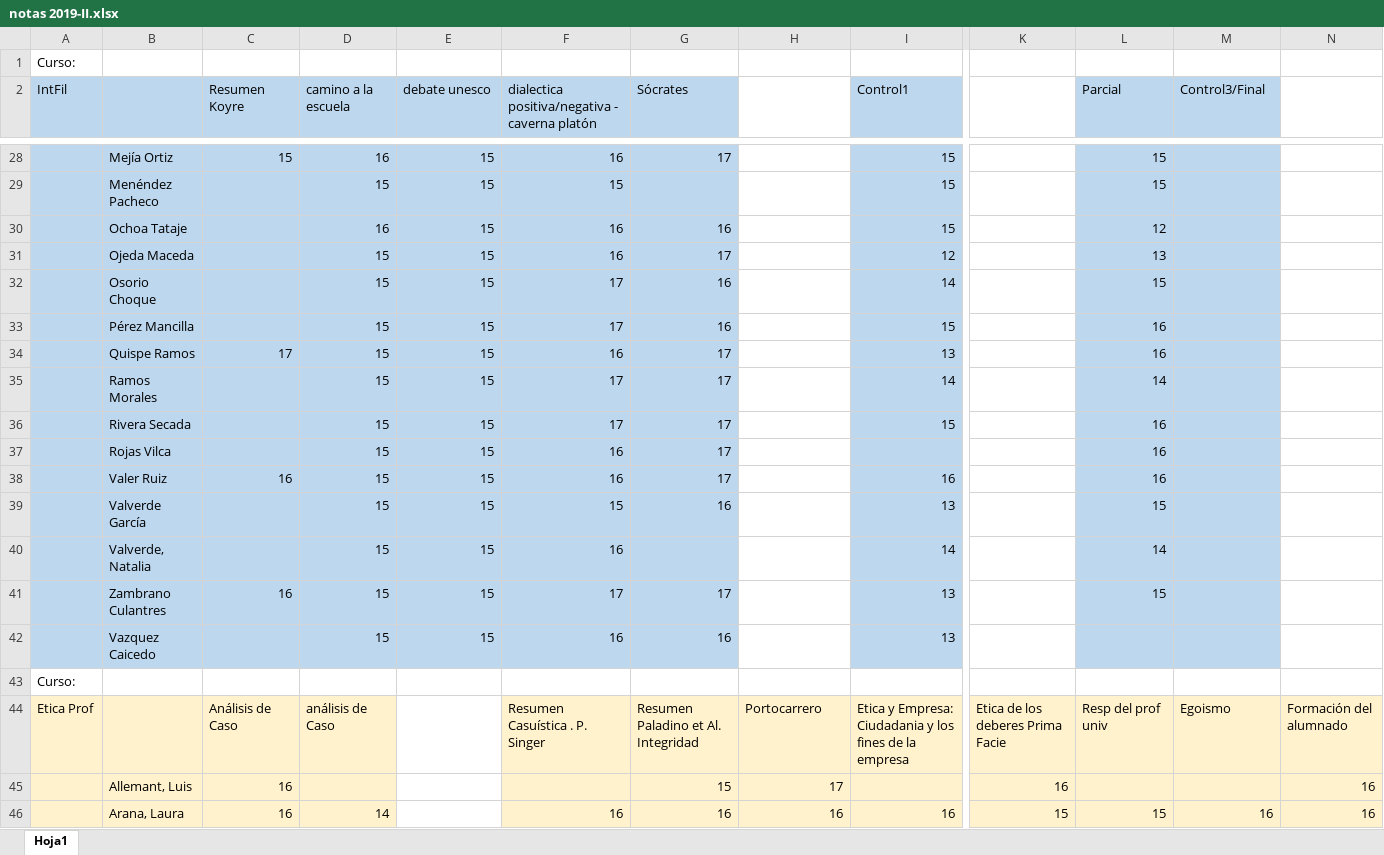
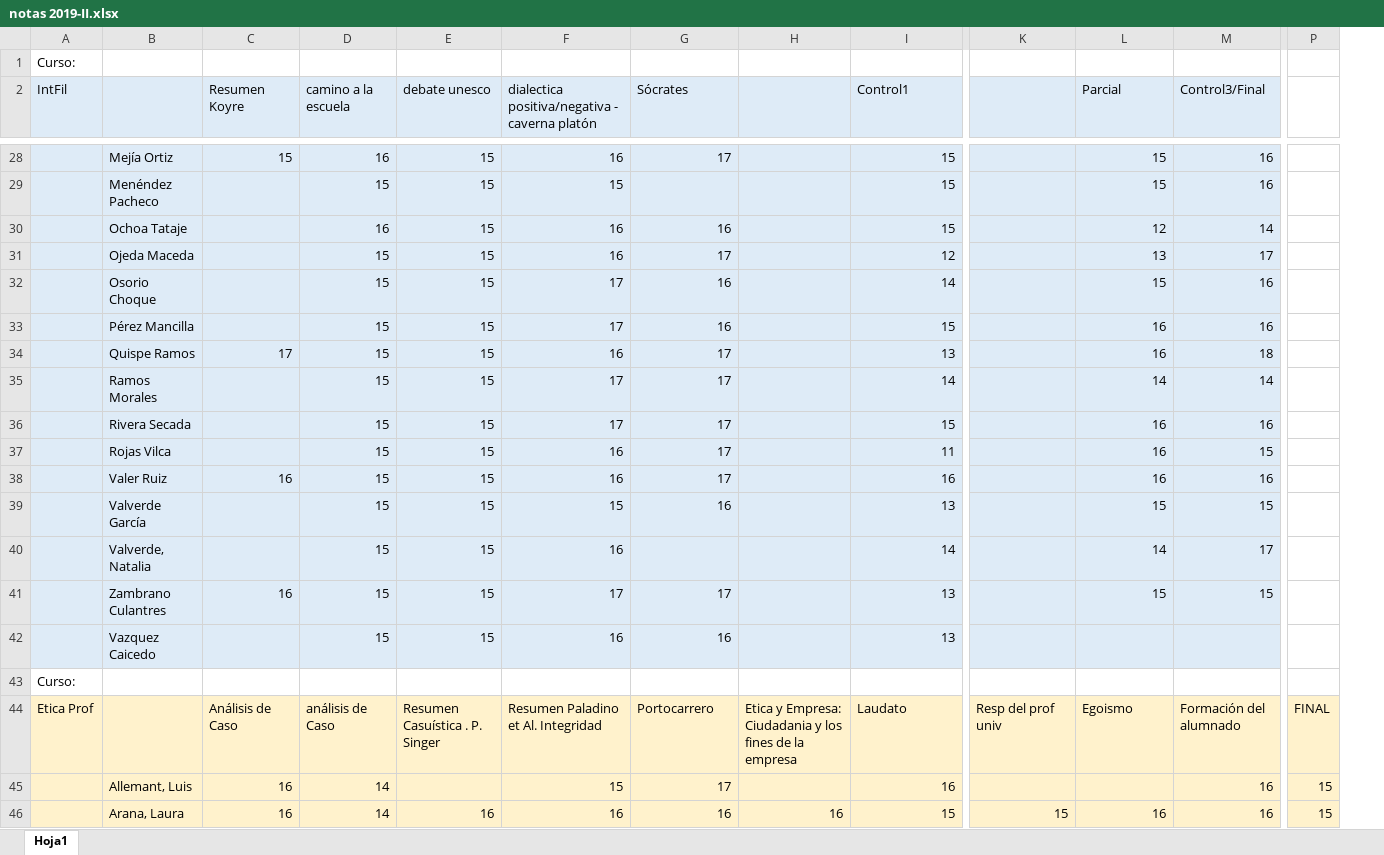
Before and after one commit to zaboltar/zaboltar.github.io, an Excel workbook: assets uarm/2019 sol-penscri-justfilpol/S E B Ago2019/notas 2019-II.xlsx, sheet Hoja1, drawn as a sheet; only a part is shown, gaps mark what is left out; values as stored, in another font and other column widths than the file's, no borders; removed rows and columns are numbered as before the commit, all else as after; rows hold the shown columns only; the diff covers the shown part only; the diff names each change by its address in the sheet, - before the commit and + after, or states it on an @@ line.

```diff
--- a/assets uarm/2019 sol-penscri-justfilpol/S E B Ago2019/notas 2019-II.xlsx (sheet Hoja1)
+++ b/assets uarm/2019 sol-penscri-justfilpol/S E B Ago2019/notas 2019-II.xlsx (sheet Hoja1)
-column N, rows 45-46: 16 | 16
+column P, rows 45-46: 15 | 15
-A2:G42 fill: #BDD7EE
+A2:G42 fill: #DEEBF7
-H2:H42 fill: none
+H2:H42 fill: #DEEBF7
-I2:I42 fill: #BDD7EE
+I2:I42 fill: #DEEBF7
-K2:K42 fill: none
+K2:K42 fill: #DEEBF7
-L2:M42 fill: #BDD7EE
+L2:M42 fill: #DEEBF7
-M28:M29 (Control3/Final): (empty)
+M28:M29 (Control3/Final): 16
-M30 (Control3/Final): (empty)
+M30 (Control3/Final): 14
-M31 (Control3/Final): (empty)
+M31 (Control3/Final): 17
-M32:M33 (Control3/Final): (empty)
+M32:M33 (Control3/Final): 16
-M34 (Control3/Final): (empty)
+M34 (Control3/Final): 18
-M35 (Control3/Final): (empty)
+M35 (Control3/Final): 14
-M36 (Control3/Final): (empty)
+M36 (Control3/Final): 16
-I37 (Control1): (empty)
+I37 (Control1): 11
-M37 (Control3/Final): (empty)
+M37 (Control3/Final): 15
-M38 (Control3/Final): (empty)
+M38 (Control3/Final): 16
-M39 (Control3/Final): (empty)
+M39 (Control3/Final): 15
-M40 (Control3/Final): (empty)
+M40 (Control3/Final): 17
-M41 (Control3/Final): (empty)
+M41 (Control3/Final): 15
-row 44: Etica Prof |  | Análisis de Caso | análisis de Caso |  | Resumen Casuística . P. Singer | Resumen Paladino et Al. Integridad | Portocarrero | Etica y Empresa: Ciudadania y los fines de la empresa | Etica de los deberes Prima Facie | Resp del prof univ | Egoismo | Formación del alumnado
+row 44: Etica Prof |  | Análisis de Caso | análisis de Caso | Resumen Casuística . P. Singer | Resumen Paladino et Al. Integridad | Portocarrero | Etica y Empresa: Ciudadania y los fines de la empresa | Laudato | Resp del prof univ | Egoismo | Formación del alumnado | FINAL
-D45 (camino a la escuela): (empty)
+D45 (camino a la escuela): 14
-E45:E46 fill: none
+E45:E46 fill: #FFF2CC
-F45: (empty)
+F45: 15
-G45 (Sócrates): 15
+G45 (Sócrates): 17
-H45: 17
+H45: (empty)
-I45 (Control1): (empty)
+I45 (Control1): 16
-K45: 16
+K45: (empty)
-M45 (Control3/Final): (empty)
+M45 (Control3/Final): 16
-E46 (debate unesco): (empty)
+E46 (debate unesco): 16
-I46 (Control1): 16
+I46 (Control1): 15
-L46 (Parcial): 15
+L46 (Parcial): 16
```
Also changed, not shown: 231 edited cells and cell formats elsewhere in this sheet, assets uarm/2019 sol-penscri-justfilpol/injusticia absoluta de la validación cognitiva.xlsx, 18 other files.
